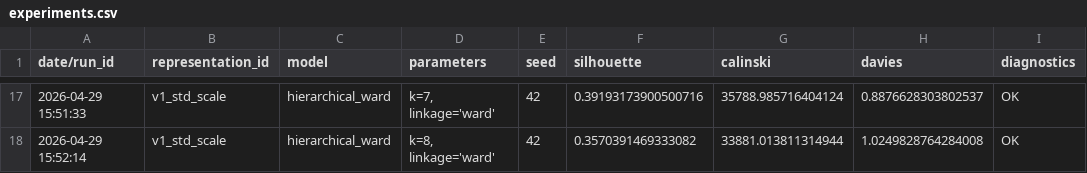
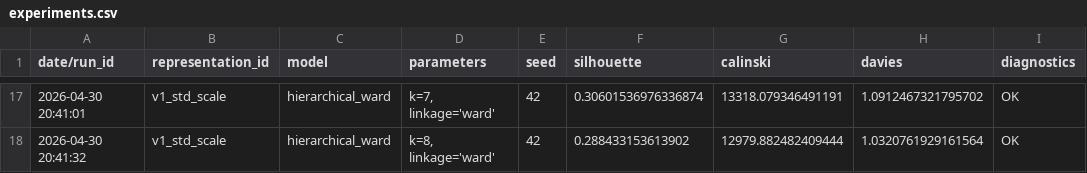
Before and after one commit to alexandreffs/UnsupervisedLearningProj, a CSV file: experiments.csv, drawn as a sheet; only a part is shown, gaps mark what is left out; the diff covers the shown part only; the diff names each change by its address in the sheet, - before the commit and + after, or states it on an @@ line.

```diff
--- a/experiments.csv
+++ b/experiments.csv
-A17 (date/run_id): 2026-04-29 15:51:33
+A17 (date/run_id): 2026-04-30 20:41:01
-F17 (silhouette): 0.39193173900500716
+F17 (silhouette): 0.30601536976336874
-G17 (calinski): 35788.985716404124
+G17 (calinski): 13318.079346491191
-H17 (davies): 0.8876628303802537
+H17 (davies): 1.0912467321795702
-A18 (date/run_id): 2026-04-29 15:52:14
+A18 (date/run_id): 2026-04-30 20:41:32
-F18 (silhouette): 0.3570391469333082
+F18 (silhouette): 0.288433153613902
-G18 (calinski): 33881.013811314944
+G18 (calinski): 12979.882482409444
-H18 (davies): 1.0249828764284008
+H18 (davies): 1.0320761929161564
```
Also changed, not shown: 63 edited cells elsewhere in this file, 2 other files.
